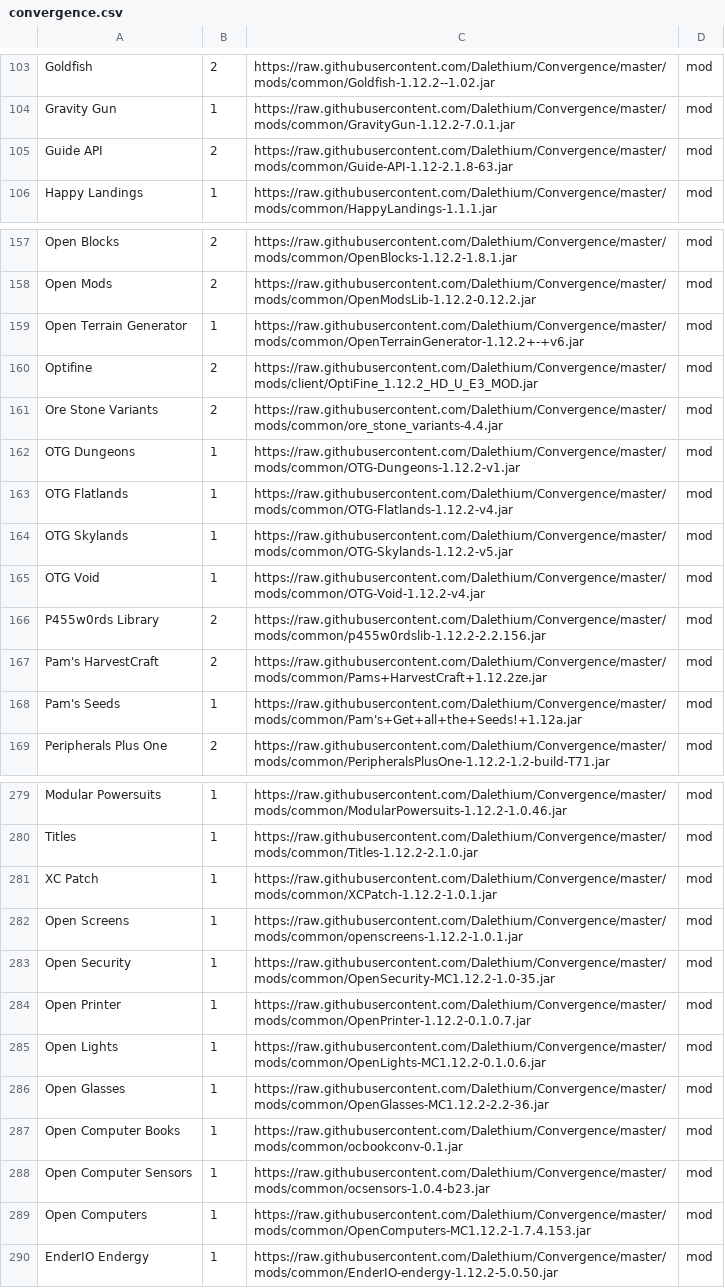
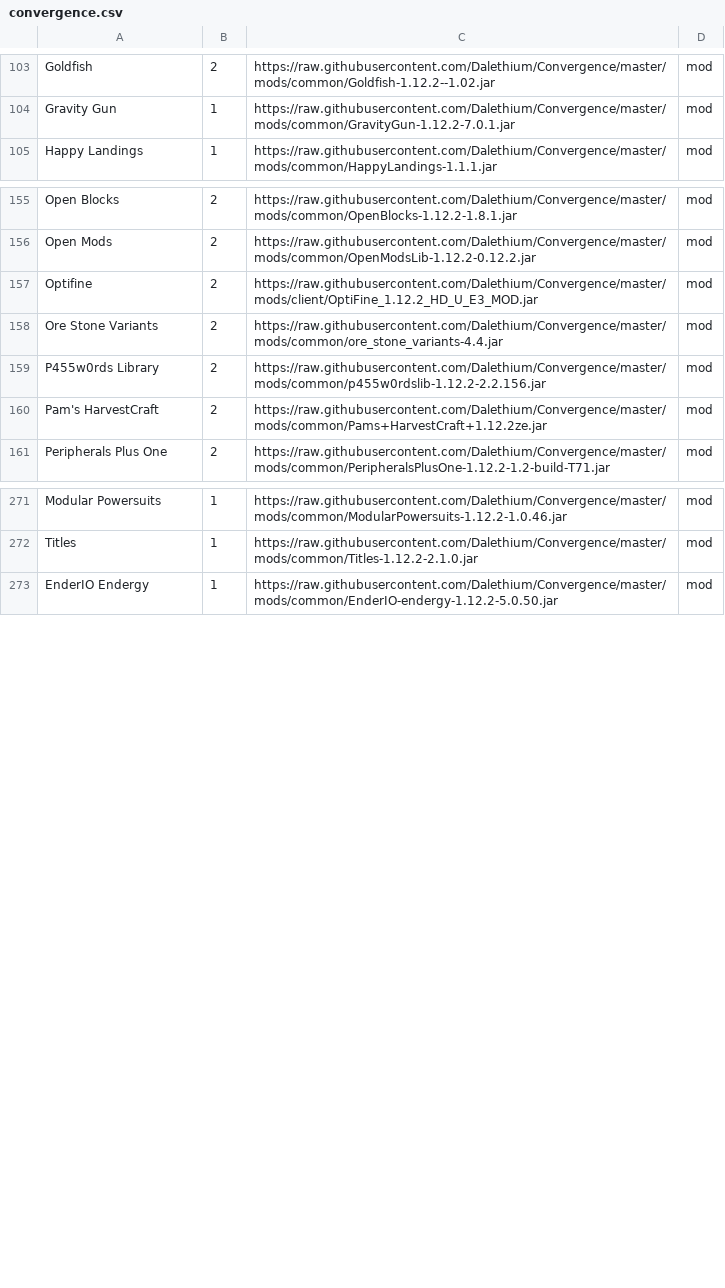
Before and after one commit to Dalethium/Convergence, a CSV file: convergence.csv, drawn as a sheet; only a part is shown, gaps mark what is left out; the diff covers the shown part only.

```diff
--- a/convergence.csv
+++ b/convergence.csv
@@ -104,3 +104,2 @@ Goldfish,2,https://raw.githubusercontent.com/Dalethium/Convergence/master/mods/c
 Gravity Gun,1,https://raw.githubusercontent.com/Dalethium/Convergence/master/mods/common/GravityGun-1.12.2-7.0.1.jar,mod
-Guide API,2,https://raw.githubusercontent.com/Dalethium/Convergence/master/mods/common/Guide-API-1.12-2.1.8-63.jar,mod
 Happy Landings,1,https://raw.githubusercontent.com/Dalethium/Convergence/master/mods/common/HappyLandings-1.1.1.jar,mod
@@ -158,12 +156,6 @@ Open Blocks,2,https://raw.githubusercontent.com/Dalethium/Convergence/master/mod
 Open Mods,2,https://raw.githubusercontent.com/Dalethium/Convergence/master/mods/common/OpenModsLib-1.12.2-0.12.2.jar,mod
-Open Terrain Generator,1,https://raw.githubusercontent.com/Dalethium/Convergence/master/mods/common/OpenTerrainGenerator-1.12.2+-+v6.jar,mod
 Optifine,2,https://raw.githubusercontent.com/Dalethium/Convergence/master/mods/client/OptiFine_1.12.2_HD_U_E3_MOD.jar,mod
 Ore Stone Variants,2,https://raw.githubusercontent.com/Dalethium/Convergence/master/mods/common/ore_stone_variants-4.4.jar,mod
-OTG Dungeons,1,https://raw.githubusercontent.com/Dalethium/Convergence/master/mods/common/OTG-Dungeons-1.12.2-v1.jar,mod
-OTG Flatlands,1,https://raw.githubusercontent.com/Dalethium/Convergence/master/mods/common/OTG-Flatlands-1.12.2-v4.jar,mod
-OTG Skylands,1,https://raw.githubusercontent.com/Dalethium/Convergence/master/mods/common/OTG-Skylands-1.12.2-v5.jar,mod
-OTG Void,1,https://raw.githubusercontent.com/Dalethium/Convergence/master/mods/common/OTG-Void-1.12.2-v4.jar,mod
 P455w0rds Library,2,https://raw.githubusercontent.com/Dalethium/Convergence/master/mods/common/p455w0rdslib-1.12.2-2.2.156.jar,mod
 Pam's HarvestCraft,2,https://raw.githubusercontent.com/Dalethium/Convergence/master/mods/common/Pams+HarvestCraft+1.12.2ze.jar,mod
-Pam's Seeds,1,https://raw.githubusercontent.com/Dalethium/Convergence/master/mods/common/Pam's+Get+all+the+Seeds!+1.12a.jar,mod
 Peripherals Plus One,2,https://raw.githubusercontent.com/Dalethium/Convergence/master/mods/common/PeripheralsPlusOne-1.12.2-1.2-build-T71.jar,mod
@@ -280,11 +272,2 @@ Modular Powersuits,1,https://raw.githubusercontent.com/Dalethium/Convergence/mas
 Titles,1,https://raw.githubusercontent.com/Dalethium/Convergence/master/mods/common/Titles-1.12.2-2.1.0.jar,mod
-XC Patch,1,https://raw.githubusercontent.com/Dalethium/Convergence/master/mods/common/XCPatch-1.12.2-1.0.1.jar,mod
-Open Screens,1,https://raw.githubusercontent.com/Dalethium/Convergence/master/mods/common/openscreens-1.12.2-1.0.1.jar,mod
-Open Security,1,https://raw.githubusercontent.com/Dalethium/Convergence/master/mods/common/OpenSecurity-MC1.12.2-1.0-35.jar,mod
-Open Printer,1,https://raw.githubusercontent.com/Dalethium/Convergence/master/mods/common/OpenPrinter-1.12.2-0.1.0.7.jar,mod
-Open Lights,1,https://raw.githubusercontent.com/Dalethium/Convergence/master/mods/common/OpenLights-MC1.12.2-0.1.0.6.jar,mod
-Open Glasses,1,https://raw.githubusercontent.com/Dalethium/Convergence/master/mods/common/OpenGlasses-MC1.12.2-2.2-36.jar,mod
-Open Computer Books,1,https://raw.githubusercontent.com/Dalethium/Convergence/master/mods/common/ocbookconv-0.1.jar,mod
-Open Computer Sensors,1,https://raw.githubusercontent.com/Dalethium/Convergence/master/mods/common/ocsensors-1.0.4-b23.jar,mod
-Open Computers,1,https://raw.githubusercontent.com/Dalethium/Convergence/master/mods/common/OpenComputers-MC1.12.2-1.7.4.153.jar,mod
 EnderIO Endergy,1,https://raw.githubusercontent.com/Dalethium/Convergence/master/mods/common/EnderIO-endergy-1.12.2-5.0.50.jar,mod
```
Also changed, not shown: 1 removed row elsewhere in this file, 18 other files.
